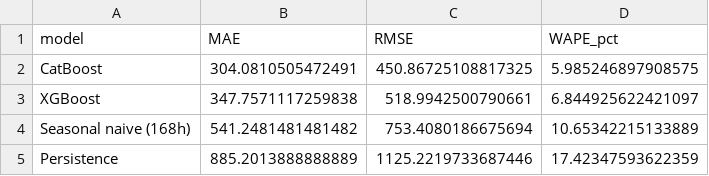
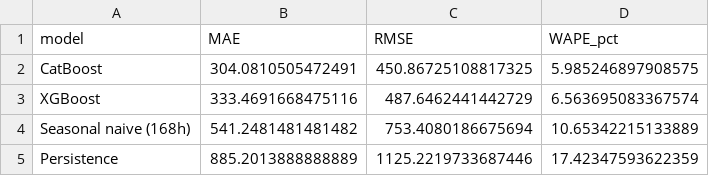
Before and after one commit to jorgegalanr/energy-forecasting-xgboost-catboost, a CSV file: reports/generated/three_month_metrics.csv, drawn as a sheet.

```diff
--- a/reports/generated/three_month_metrics.csv
+++ b/reports/generated/three_month_metrics.csv
@@ -2,3 +2,3 @@ model,MAE,RMSE,WAPE_pct
 CatBoost,304.0810505472491,450.86725108817325,5.985246897908575
-XGBoost,347.7571117259838,518.9942500790661,6.844925622421097
+XGBoost,333.4691668475116,487.6462441442729,6.563695083367574
 Seasonal naive (168h),541.2481481481482,753.4080186675694,10.65342215133889
```
Also changed, not shown: reports/generated/metrics.csv, reports/generated/test_predictions.csv, 5 other files.
